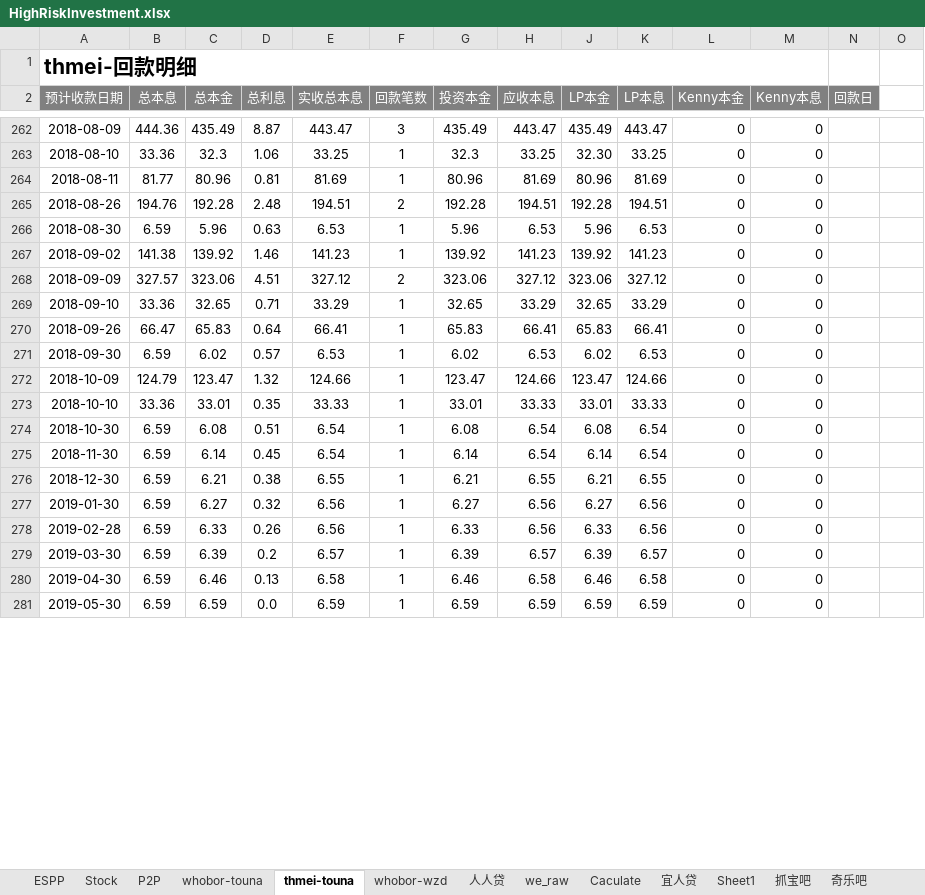
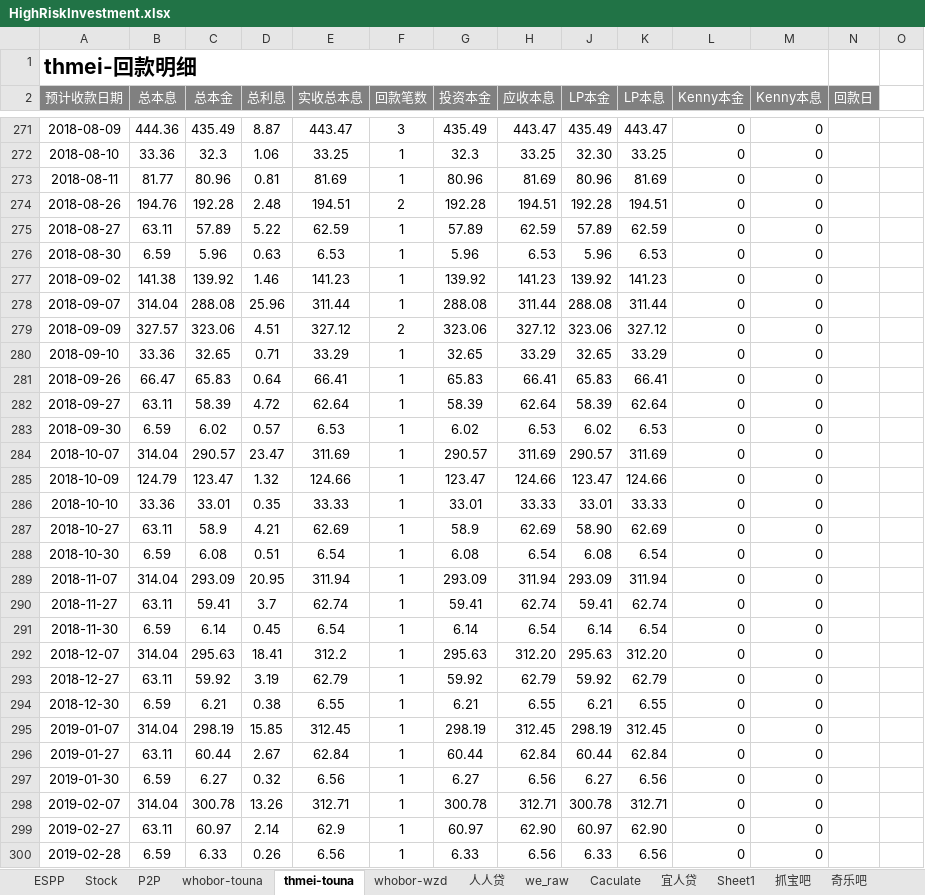
Before and after one commit to berniehu/Investment, an Excel workbook: HighRiskInvestment.xlsx, sheet thmei-touna, drawn as a sheet; only a part is shown, gaps mark what is left out; the shorter side is filled out with more unchanged rows; values as stored, in another font and other column widths than the file's, no borders; rows hold the shown columns only; the diff covers the shown part only; the diff names each change by its address in the sheet, - before the commit and + after, or states it on an @@ line.

Commit message:
20170710

```diff
--- a/HighRiskInvestment.xlsx (sheet thmei-touna)
+++ b/HighRiskInvestment.xlsx (sheet thmei-touna)
+row 275: 2018-08-27 | 63.11 | 57.89 | 5.22 | 62.59 | 1 | 57.89 | 62.59 | 57.89 | 62.59 | 0 | 0
+row 278: 2018-09-07 | 314.04 | 288.08 | 25.96 | 311.44 | 1 | 288.08 | 311.44 | 288.08 | 311.44 | 0 | 0
+row 282: 2018-09-27 | 63.11 | 58.39 | 4.72 | 62.64 | 1 | 58.39 | 62.64 | 58.39 | 62.64 | 0 | 0
+row 284: 2018-10-07 | 314.04 | 290.57 | 23.47 | 311.69 | 1 | 290.57 | 311.69 | 290.57 | 311.69 | 0 | 0
+row 287: 2018-10-27 | 63.11 | 58.9 | 4.21 | 62.69 | 1 | 58.9 | 62.69 | 58.90 | 62.69 | 0 | 0
+row 289: 2018-11-07 | 314.04 | 293.09 | 20.95 | 311.94 | 1 | 293.09 | 311.94 | 293.09 | 311.94 | 0 | 0
+row 290: 2018-11-27 | 63.11 | 59.41 | 3.7 | 62.74 | 1 | 59.41 | 62.74 | 59.41 | 62.74 | 0 | 0
+row 292: 2018-12-07 | 314.04 | 295.63 | 18.41 | 312.2 | 1 | 295.63 | 312.20 | 295.63 | 312.20 | 0 | 0
+row 293: 2018-12-27 | 63.11 | 59.92 | 3.19 | 62.79 | 1 | 59.92 | 62.79 | 59.92 | 62.79 | 0 | 0
+row 295: 2019-01-07 | 314.04 | 298.19 | 15.85 | 312.45 | 1 | 298.19 | 312.45 | 298.19 | 312.45 | 0 | 0
+row 296: 2019-01-27 | 63.11 | 60.44 | 2.67 | 62.84 | 1 | 60.44 | 62.84 | 60.44 | 62.84 | 0 | 0
+row 298: 2019-02-07 | 314.04 | 300.78 | 13.26 | 312.71 | 1 | 300.78 | 312.71 | 300.78 | 312.71 | 0 | 0
+row 299: 2019-02-27 | 63.11 | 60.97 | 2.14 | 62.9 | 1 | 60.97 | 62.90 | 60.97 | 62.90 | 0 | 0
```
Also changed, not shown: 34 added rows, 47 removed rows and 12 edited cells elsewhere in this sheet, sheet P2P, sheet whobor-touna, formulas that keep their value, charts or pictures.
